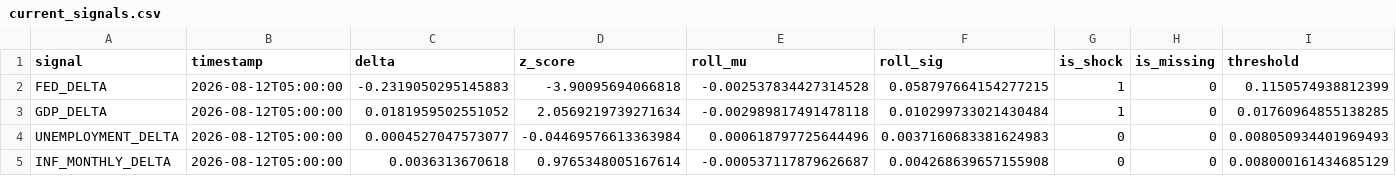
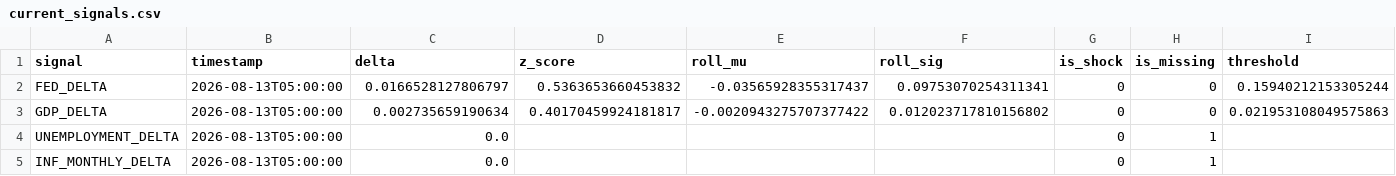
Before and after one commit to flyingduck0/ML_Seminar_Project, a CSV file: results/current_signals.csv, drawn as a sheet.

```diff
--- a/results/current_signals.csv
+++ b/results/current_signals.csv
@@ -1,5 +1,5 @@
 signal,timestamp,delta,z_score,roll_mu,roll_sig,is_shock,is_missing,threshold
-FED_DELTA,2026-08-12T05:00:00,-0.2319050295145883,-3.90095694066818,-0.002537834427314528,0.058797664154277215,1,0,0.1150574938812399
-GDP_DELTA,2026-08-12T05:00:00,0.0181959502551052,2.0569219739271634,-0.002989817491478118,0.010299733021430484,1,0,0.01760964855138285
-UNEMPLOYMENT_DELTA,2026-08-12T05:00:00,0.0004527047573077,-0.04469576613363984,0.000618797725644496,0.0037160683381624983,0,0,0.008050934401969493
-INF_MONTHLY_DELTA,2026-08-12T05:00:00,0.0036313670618,0.9765348005167614,-0.000537117879626687,0.004268639657155908,0,0,0.008000161434685129
+FED_DELTA,2026-08-13T05:00:00,0.0166528127806797,0.5363653660453832,-0.03565928355317437,0.09753070254311341,0,0,0.15940212153305244
+GDP_DELTA,2026-08-13T05:00:00,0.002735659190634,0.40170459924181817,-0.0020943275707377422,0.012023717810156802,0,0,0.021953108049575863
+UNEMPLOYMENT_DELTA,2026-08-13T05:00:00,0.0,,,,0,1,
+INF_MONTHLY_DELTA,2026-08-13T05:00:00,0.0,,,,0,1,
```
Also changed, not shown: results/results_dlm_peak_lags.csv, results/results_event_study_activity.csv, 9 other files.
